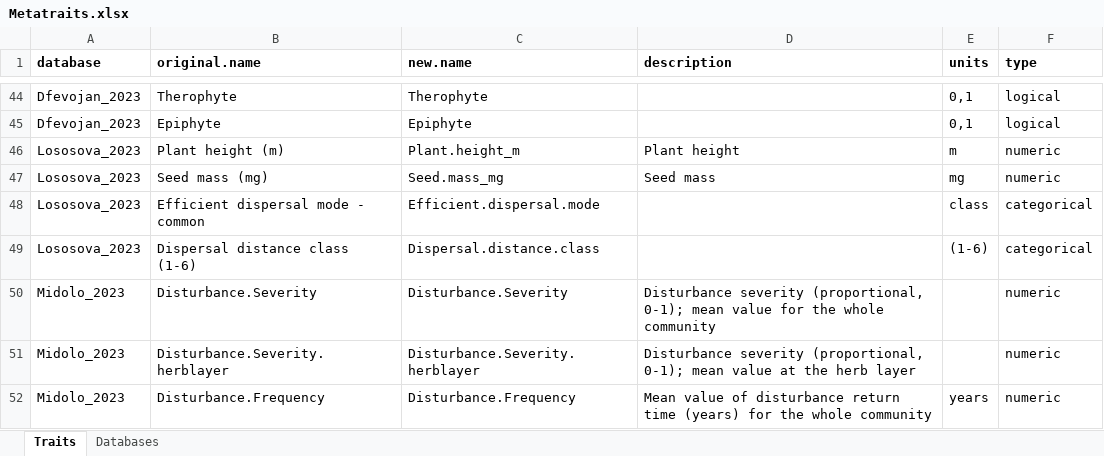
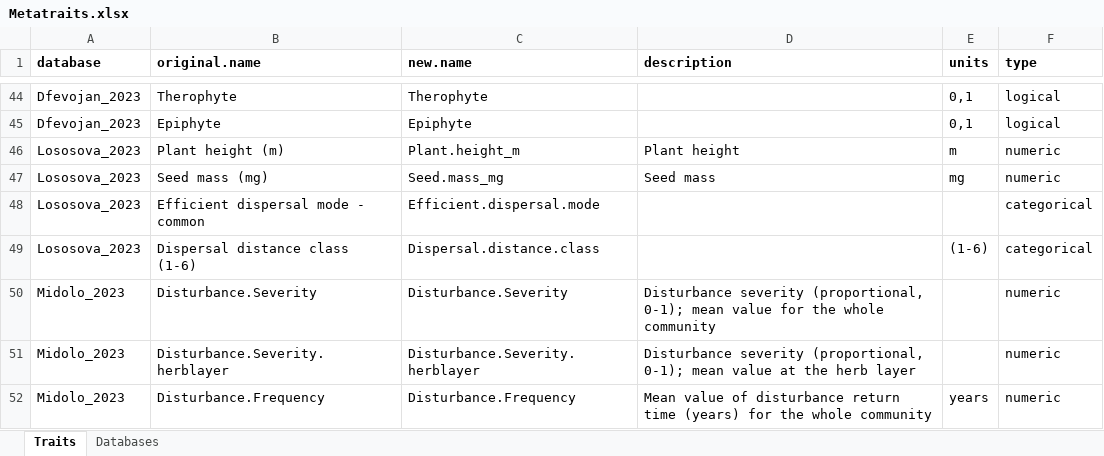
Before and after one commit to FELLOW-flora/fellow-traits, an Excel workbook: data/raw-data/traits/Metatraits.xlsx, sheet Traits, drawn as a sheet; only a part is shown, gaps mark what is left out; values as stored, in another font and other column widths than the file's, no borders; the diff names each change by its address in the sheet, - before the commit and + after, or states it on an @@ line.

Commit message:
feat: merge traits and draft exploration

```diff
--- a/data/raw-data/traits/Metatraits.xlsx (sheet Traits)
+++ b/data/raw-data/traits/Metatraits.xlsx (sheet Traits)
-E48 (units): class
+E48 (units): (empty)
```
Also changed, not shown: 11 other files.
